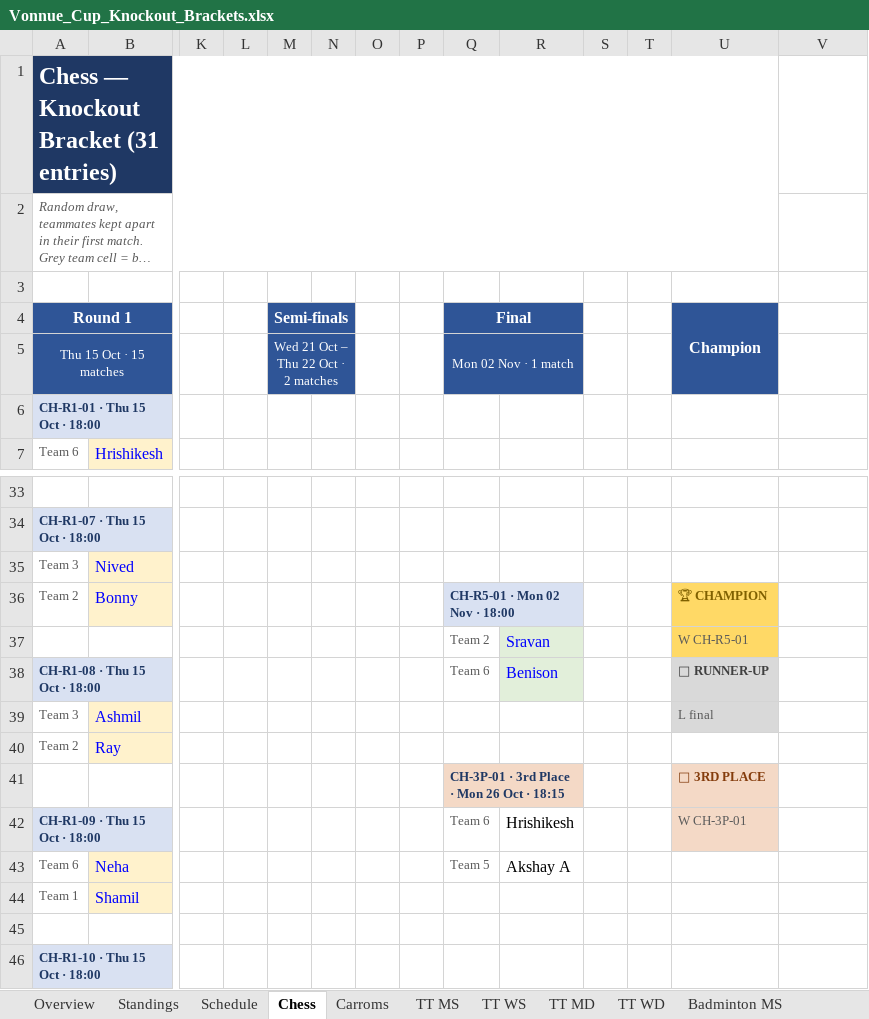
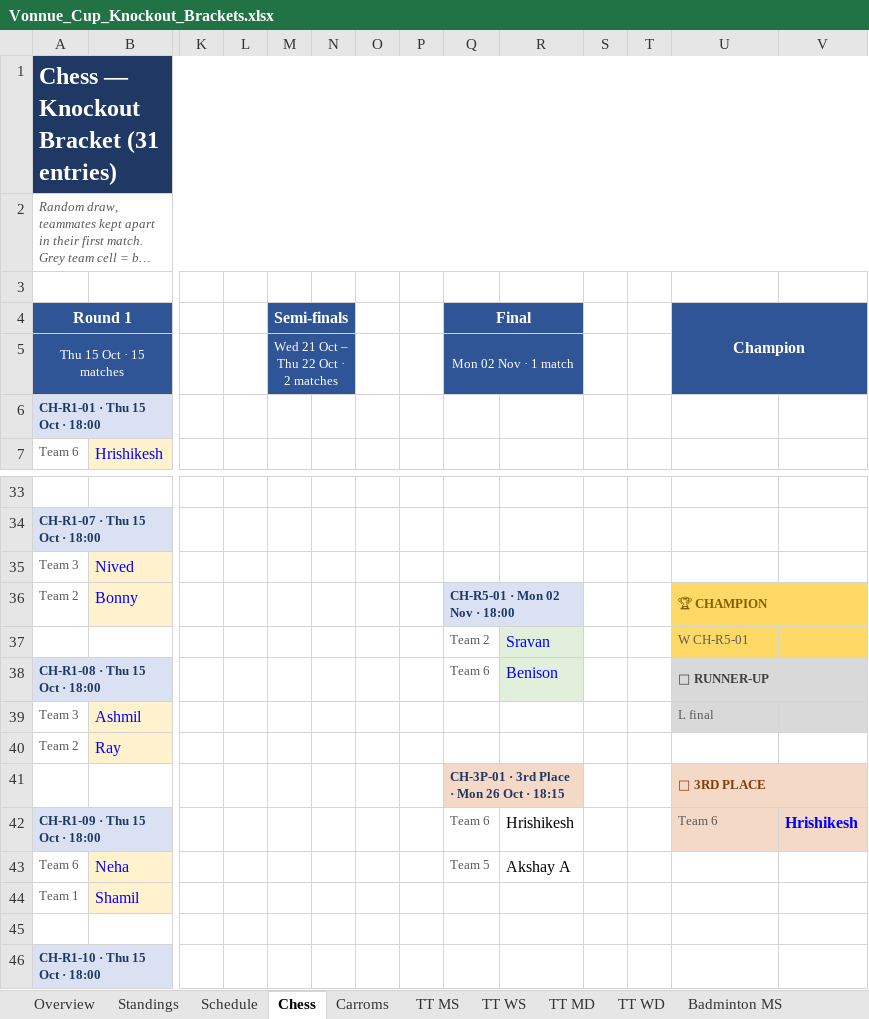
Before and after one commit to vonnue-amit/vonnue-cup-2026, an Excel workbook: data/Vonnue_Cup_Knockout_Brackets.xlsx, sheet Chess, drawn as a sheet; only a part is shown, gaps mark what is left out; long unchanged cells end in …; values as stored, in another font and other column widths than the file's, no borders; charts and pictures not drawn; the diff names each change by its address in the sheet, - before the commit and + after, or states it on an @@ line.

```diff
--- a/data/Vonnue_Cup_Knockout_Brackets.xlsx (sheet Chess)
+++ b/data/Vonnue_Cup_Knockout_Brackets.xlsx (sheet Chess)
-A1:U1 merged
+A1:V1 merged
-A2:U2 merged
+A2:V2 merged
-U4:U5 merged
+U4:V5 merged
+U36:V36 merged
-V37 fill: none
+V37 fill: #FFD966
+U38:V38 merged
-V39 fill: none
+V39 fill: #D9D9D9
+U41:V41 merged
-U42 (Champion): W CH-3P-01
+U42 (Champion): Team 6
-V42: (empty)
+V42: Hrishikesh
-V42 fill: none
+V42 fill: #F4D9C6
```
Also changed, not shown: sheet Standings, sheet Cricket, sheet TT WD, sheet TT MS, sheet Schedule, sheet Carroms, 1 more sheet, formulas that keep their value, hidden cells, 1 other file.
